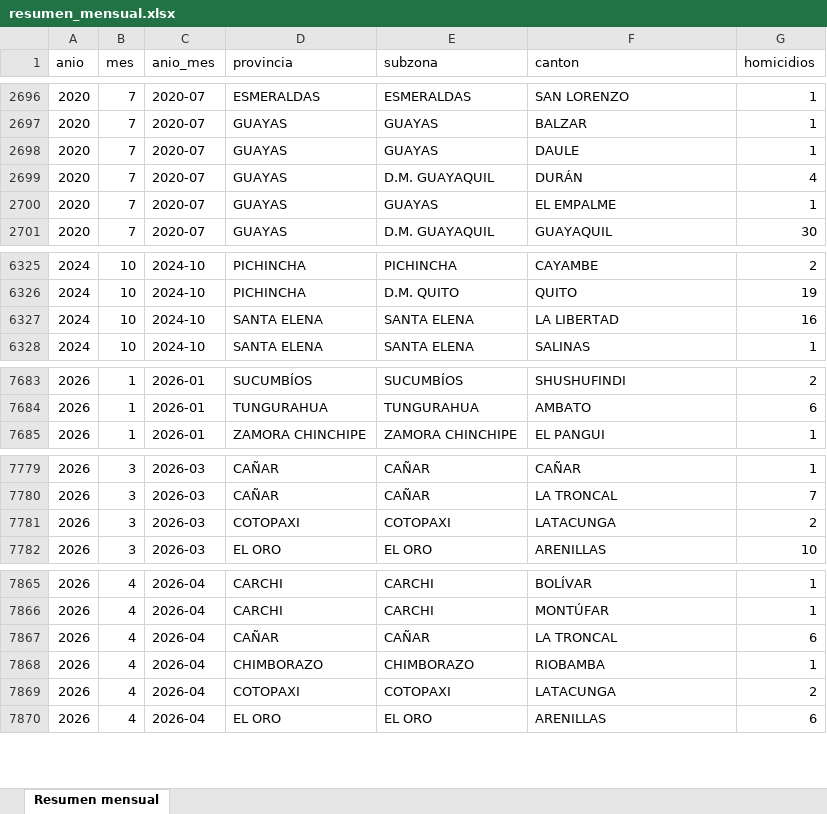
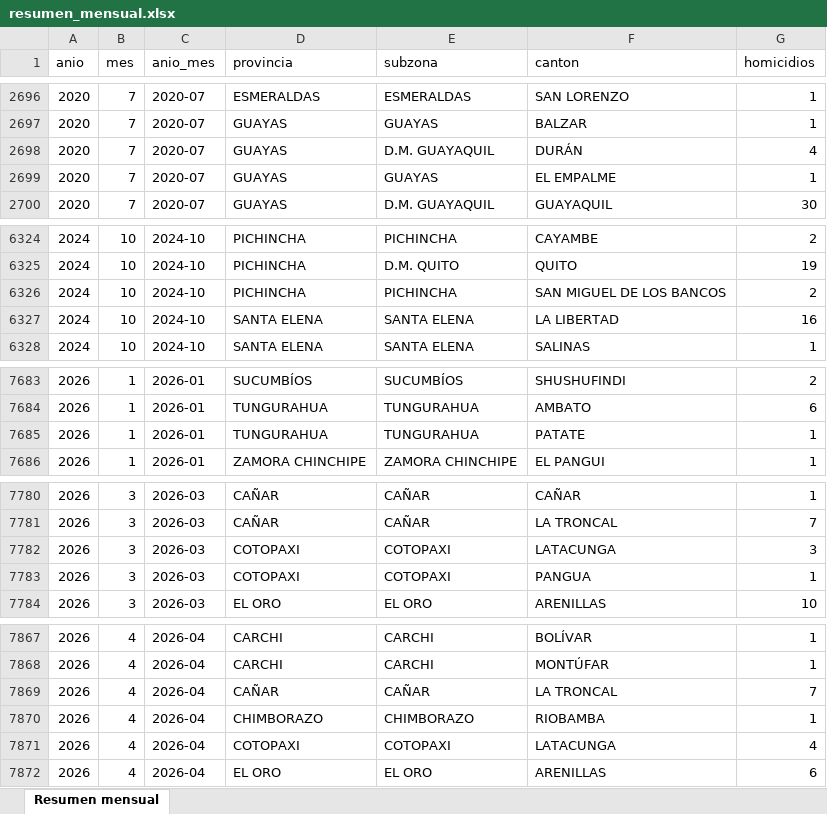
Before and after one commit to lorenzmaldo/aequus-economics, an Excel workbook: homicidios/resumen_mensual.xlsx, sheet Resumen mensual, drawn as a sheet; only a part is shown, gaps mark what is left out; values as stored, in another font and other column widths than the file's, no borders; removed rows and columns are numbered as before the commit, all else as after; the diff covers the shown part only; the diff names each change by its address in the sheet, - before the commit and + after, or states it on an @@ line.

Commit message:
chore: update Homicidios dashboard — fresh data through May 2026
Regenerated via scripts/generate.py in himicidios-ecuador (live-browser
download bypassing the site's bot challenge). 35,460 records / 65 months.

```diff
--- a/homicidios/resumen_mensual.xlsx (sheet Resumen mensual)
+++ b/homicidios/resumen_mensual.xlsx (sheet Resumen mensual)
-row 2698: 2020 | 7 | 2020-07 | GUAYAS | GUAYAS | DAULE | 1
+row 6326: 2024 | 10 | 2024-10 | PICHINCHA | PICHINCHA | SAN MIGUEL DE LOS BANCOS | 2
+row 7685: 2026 | 1 | 2026-01 | TUNGURAHUA | TUNGURAHUA | PATATE | 1
-G7782 (homicidios): 2
+G7782 (homicidios): 3
+row 7783: 2026 | 3 | 2026-03 | COTOPAXI | COTOPAXI | PANGUA | 1
-G7869 (homicidios): 6
+G7869 (homicidios): 7
-G7871 (homicidios): 2
+G7871 (homicidios): 4
```
Also changed, not shown: 95 added rows and 5 edited cells elsewhere in this sheet, homicidios/provincias_stacked.xlsx, 11 other files.
